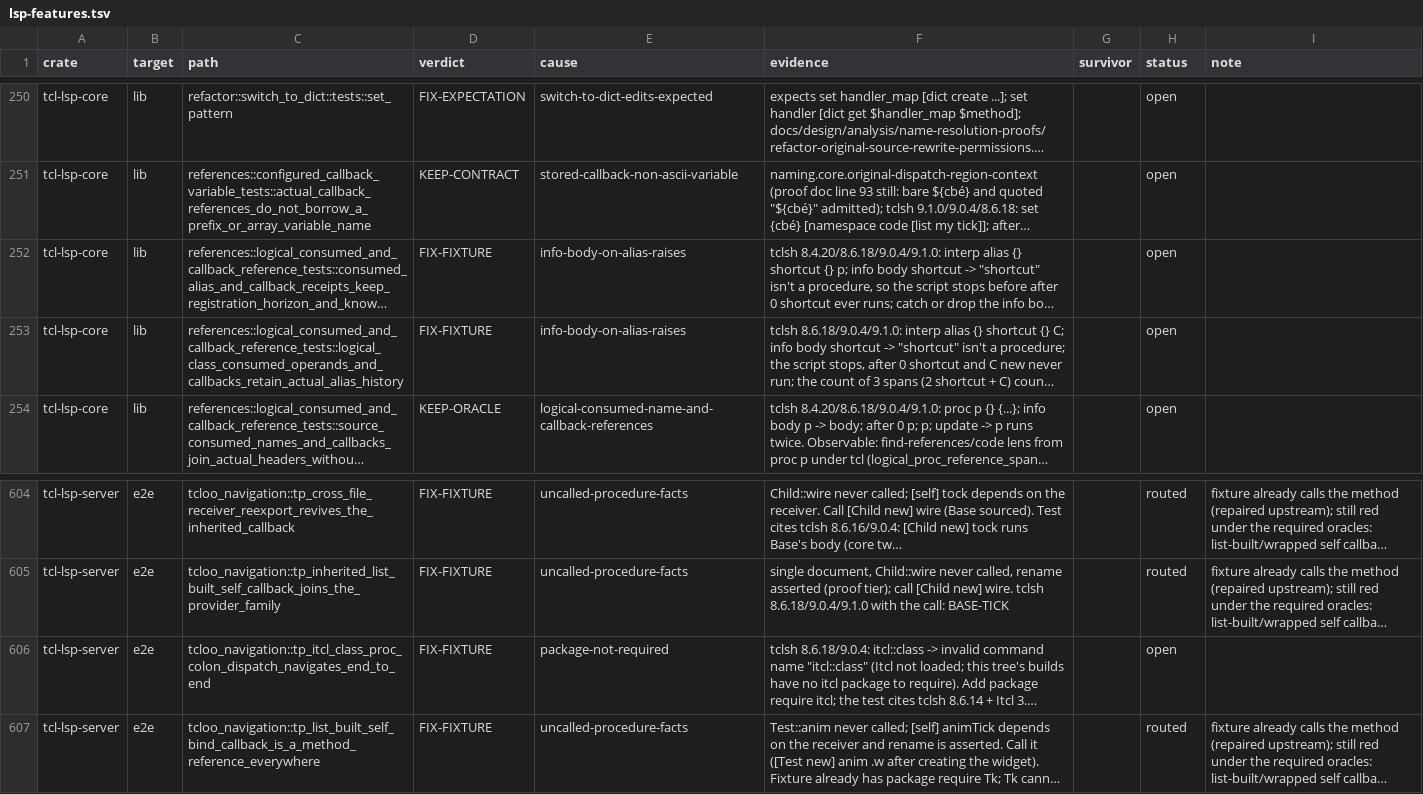
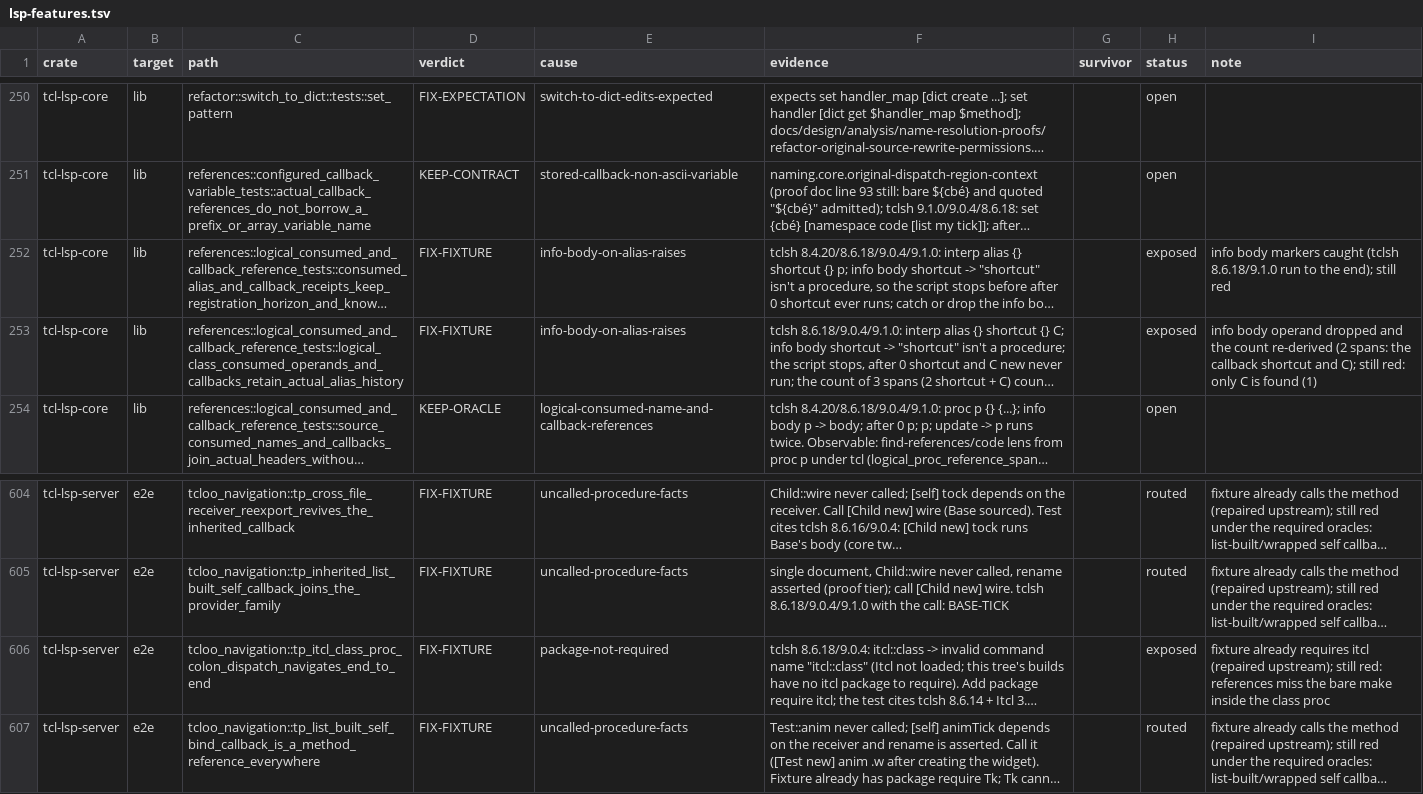
Before and after one commit to bitwisecook/tcl-lsp, a TSV file: docs/work/test-scrub/ledger/lsp-features.tsv, drawn as a sheet; only a part is shown, gaps mark what is left out; long unchanged cells end in …; the diff names each change by its address in the sheet, - before the commit and + after, or states it on an @@ line.

```diff
--- a/docs/work/test-scrub/ledger/lsp-features.tsv
+++ b/docs/work/test-scrub/ledger/lsp-features.tsv
-H252:H253 (status): open
+H252:H253 (status): exposed
-I252 (note): (empty)
+I252 (note): info body markers caught (tclsh 8.6.18/9.1.0 run to the end); still red
-I253 (note): (empty)
+I253 (note): info body operand dropped and the count re-derived (2 spans: the callback shortcut and C); still red: only C is found (1)
-H606 (status): open
+H606 (status): exposed
-I606 (note): (empty)
+I606 (note): fixture already requires itcl (repaired upstream); still red: references miss the bare make inside the class proc
```
Also changed, not shown: 1 other file.
